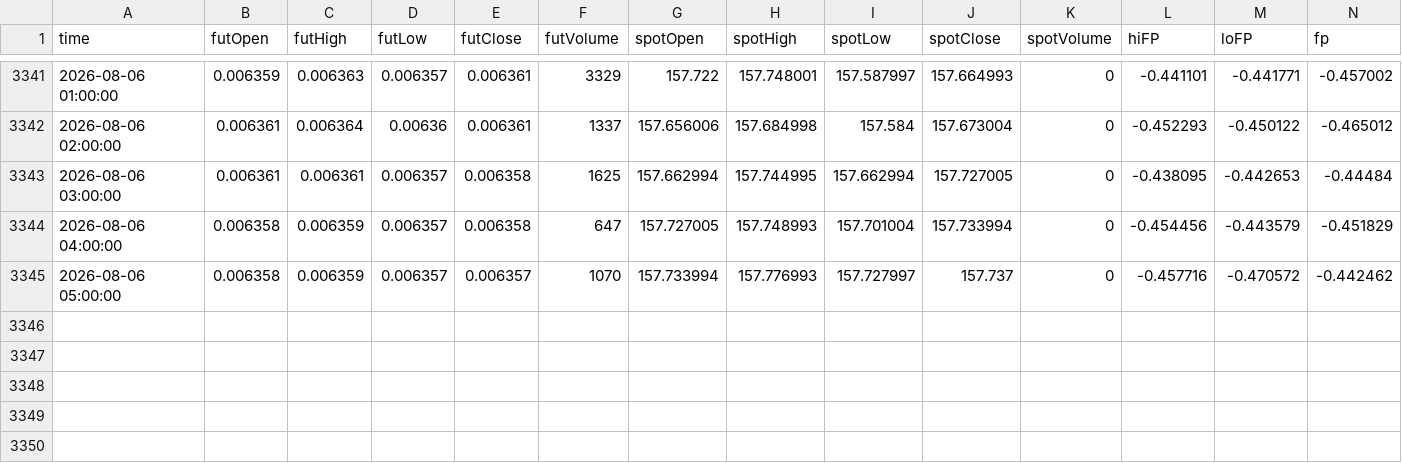
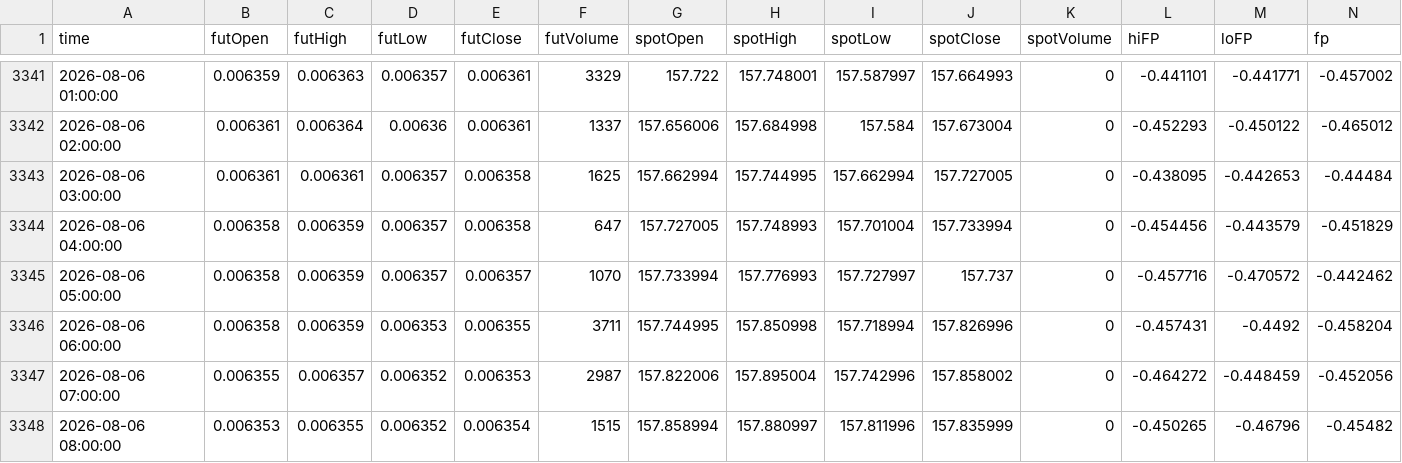
Before and after one commit to nata-coder-uz/futhist, a CSV file: 6J_2026_hourly.csv, drawn as a sheet; only a part is shown, gaps mark what is left out.

```diff
--- a/6J_2026_hourly.csv
+++ b/6J_2026_hourly.csv
@@ -3345 +3345,4 @@ time,futOpen,futHigh,futLow,futClose,futVolume,spotOpen,spotHigh,spotLow,spotClo
 2026-08-06 05:00:00,0.006358,0.006359,0.006357,0.006357,1070,157.733994,157.776993,157.727997,157.737,0,-0.457716,-0.470572,-0.442462
+2026-08-06 06:00:00,0.006358,0.006359,0.006353,0.006355,3711,157.744995,157.850998,157.718994,157.826996,0,-0.457431,-0.4492,-0.458204
+2026-08-06 07:00:00,0.006355,0.006357,0.006352,0.006353,2987,157.822006,157.895004,157.742996,157.858002,0,-0.464272,-0.448459,-0.452056
+2026-08-06 08:00:00,0.006353,0.006355,0.006352,0.006354,1515,157.858994,157.880997,157.811996,157.835999,0,-0.450265,-0.46796,-0.45482
```
Also changed, not shown: 6A_2026_hourly.csv, 6B_2026_hourly.csv, 15 other files.
